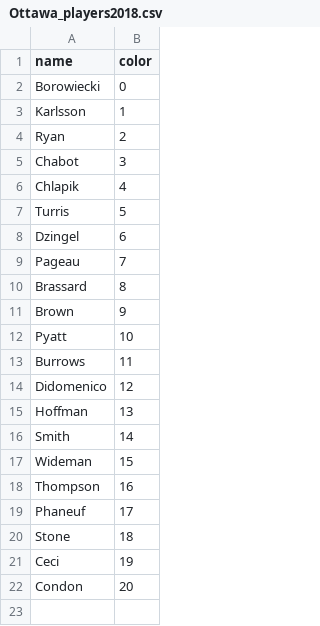
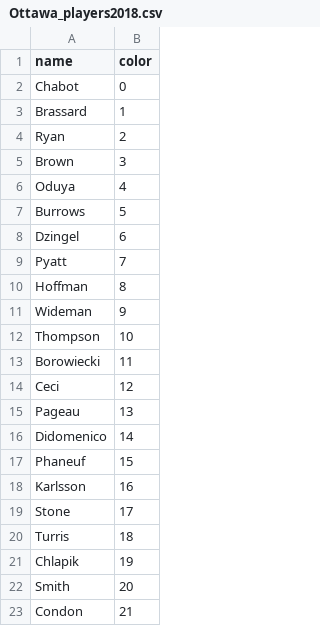
Before and after one commit to Mbrownshoes/habs, a CSV file: Ottawa_players2018.csv, drawn as a sheet.

```diff
--- a/Ottawa_players2018.csv
+++ b/Ottawa_players2018.csv
@@ -1,22 +1,23 @@
 name,color
-Borowiecki ,0
-Karlsson ,1
+Chabot ,0
+Brassard ,1
 Ryan ,2
-Chabot ,3
-Chlapik ,4
-Turris ,5
+Brown ,3
+Oduya ,4
+Burrows ,5
 Dzingel ,6
-Pageau ,7
-Brassard ,8
-Brown ,9
-Pyatt ,10
-Burrows ,11
-Didomenico ,12
-Hoffman ,13
-Smith ,14
-Wideman ,15
-Thompson ,16
-Phaneuf ,17
-Stone ,18
-Ceci ,19
-Condon ,20
+Pyatt ,7
+Hoffman ,8
+Wideman ,9
+Thompson ,10
+Borowiecki ,11
+Ceci ,12
+Pageau ,13
+Didomenico ,14
+Phaneuf ,15
+Karlsson ,16
+Stone ,17
+Turris ,18
+Chlapik ,19
+Smith ,20
+Condon ,21
```
Also changed, not shown: New Jersey_players2018.csv, St. Louis_players2018.csv, 10 other files.
